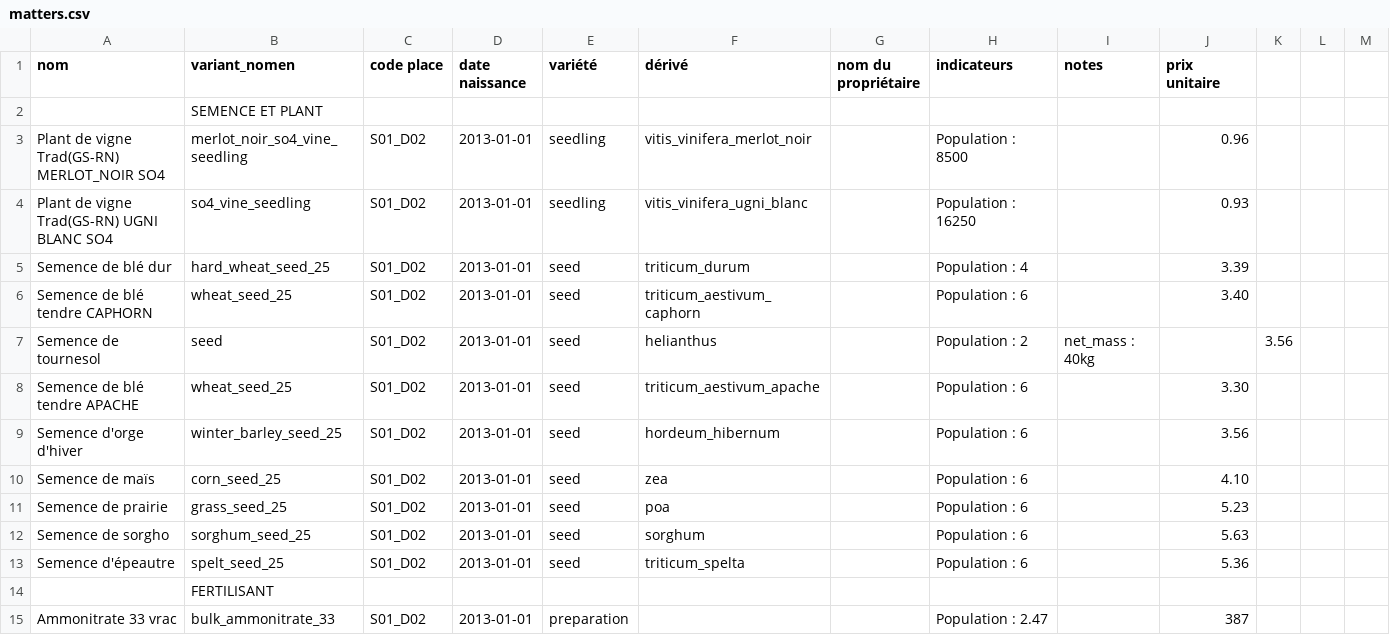
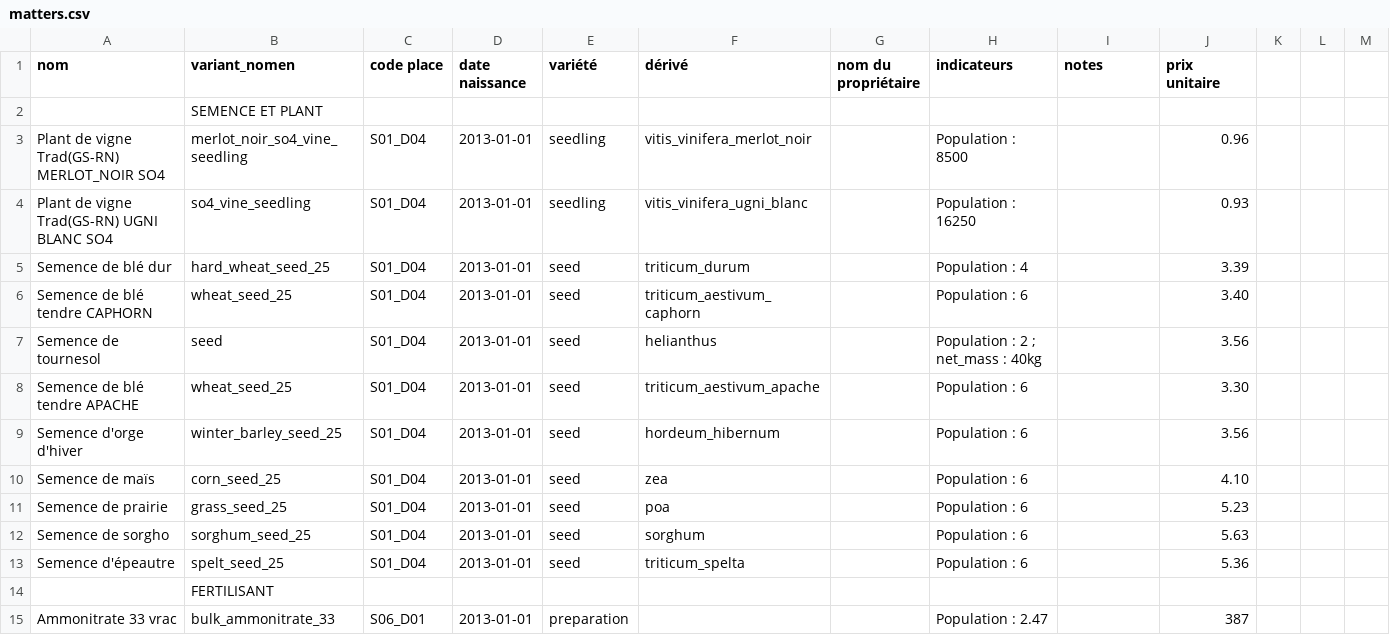
Before and after one commit to ekylibre/first_run-sommet_elevage_2014, a CSV file: alamano/matters.csv, drawn as a sheet; only a part is shown; the diff covers the shown part only.

```diff
--- a/alamano/matters.csv
+++ b/alamano/matters.csv
@@ -3,11 +3,11 @@ nom,variant_nomen,code place,date naissance,variété,dérivé,nom du propriéta
-Plant de vigne Trad(GS-RN) MERLOT_NOIR SO4,merlot_noir_so4_vine_seedling,S01_D02,2013-01-01,seedling,vitis_vinifera_merlot_noir,,Population : 8500,,0.96,,,
-Plant de vigne Trad(GS-RN) UGNI BLANC SO4,so4_vine_seedling,S01_D02,2013-01-01,seedling,vitis_vinifera_ugni_blanc,,Population : 16250,,0.93,,,
-Semence de blé dur,hard_wheat_seed_25,S01_D02,2013-01-01,seed,triticum_durum,,Population : 4,,3.39,,,
-Semence de blé tendre CAPHORN,wheat_seed_25,S01_D02,2013-01-01,seed,triticum_aestivum_caphorn,,Population : 6,,3.40,,,
-Semence de tournesol,seed,S01_D02,2013-01-01,seed,helianthus,,Population : 2 , net_mass : 40kg,,3.56,,
-Semence de blé tendre APACHE,wheat_seed_25,S01_D02,2013-01-01,seed,triticum_aestivum_apache,,Population : 6,,3.30,,,
-Semence d'orge d'hiver,winter_barley_seed_25,S01_D02,2013-01-01,seed,hordeum_hibernum,,Population : 6,,3.56,,,
-Semence de maïs,corn_seed_25,S01_D02,2013-01-01,seed,zea,,Population : 6,,4.10,,,
-Semence de prairie,grass_seed_25,S01_D02,2013-01-01,seed,poa,,Population : 6,,5.23,,,
-Semence de sorgho,sorghum_seed_25,S01_D02,2013-01-01,seed,sorghum,,Population : 6,,5.63,,,
-Semence d'épeautre,spelt_seed_25,S01_D02,2013-01-01,seed,triticum_spelta,,Population : 6,,5.36,,,
+Plant de vigne Trad(GS-RN) MERLOT_NOIR SO4,merlot_noir_so4_vine_seedling,S01_D04,2013-01-01,seedling,vitis_vinifera_merlot_noir,,Population : 8500,,0.96
+Plant de vigne Trad(GS-RN) UGNI BLANC SO4,so4_vine_seedling,S01_D04,2013-01-01,seedling,vitis_vinifera_ugni_blanc,,Population : 16250,,0.93
+Semence de blé dur,hard_wheat_seed_25,S01_D04,2013-01-01,seed,triticum_durum,,Population : 4,,3.39
+Semence de blé tendre CAPHORN,wheat_seed_25,S01_D04,2013-01-01,seed,triticum_aestivum_caphorn,,Population : 6,,3.40
+Semence de tournesol,seed,S01_D04,2013-01-01,seed,helianthus,,Population : 2 ;  net_mass : 40kg,,3.56
+Semence de blé tendre APACHE,wheat_seed_25,S01_D04,2013-01-01,seed,triticum_aestivum_apache,,Population : 6,,3.30
+Semence d'orge d'hiver,winter_barley_seed_25,S01_D04,2013-01-01,seed,hordeum_hibernum,,Population : 6,,3.56
+Semence de maïs,corn_seed_25,S01_D04,2013-01-01,seed,zea,,Population : 6,,4.10
+Semence de prairie,grass_seed_25,S01_D04,2013-01-01,seed,poa,,Population : 6,,5.23
+Semence de sorgho,sorghum_seed_25,S01_D04,2013-01-01,seed,sorghum,,Population : 6,,5.63
+Semence d'épeautre,spelt_seed_25,S01_D04,2013-01-01,seed,triticum_spelta,,Population : 6,,5.36
@@ -15 +15 @@ Semence d'épeautre,spelt_seed_25,S01_D02,2013-01-01,seed,triticum_spelta,,Popul
-Ammonitrate 33 vrac,bulk_ammonitrate_33,S01_D02,2013-01-01,preparation,,,Population : 2.47,,387,,,
+Ammonitrate 33 vrac,bulk_ammonitrate_33,S06_D01,2013-01-01,preparation,,,Population : 2.47,,387
```
Also changed, not shown: 4 removed rows and 57 edited cells elsewhere in this file, alamano/zones.csv, 7 other files.
